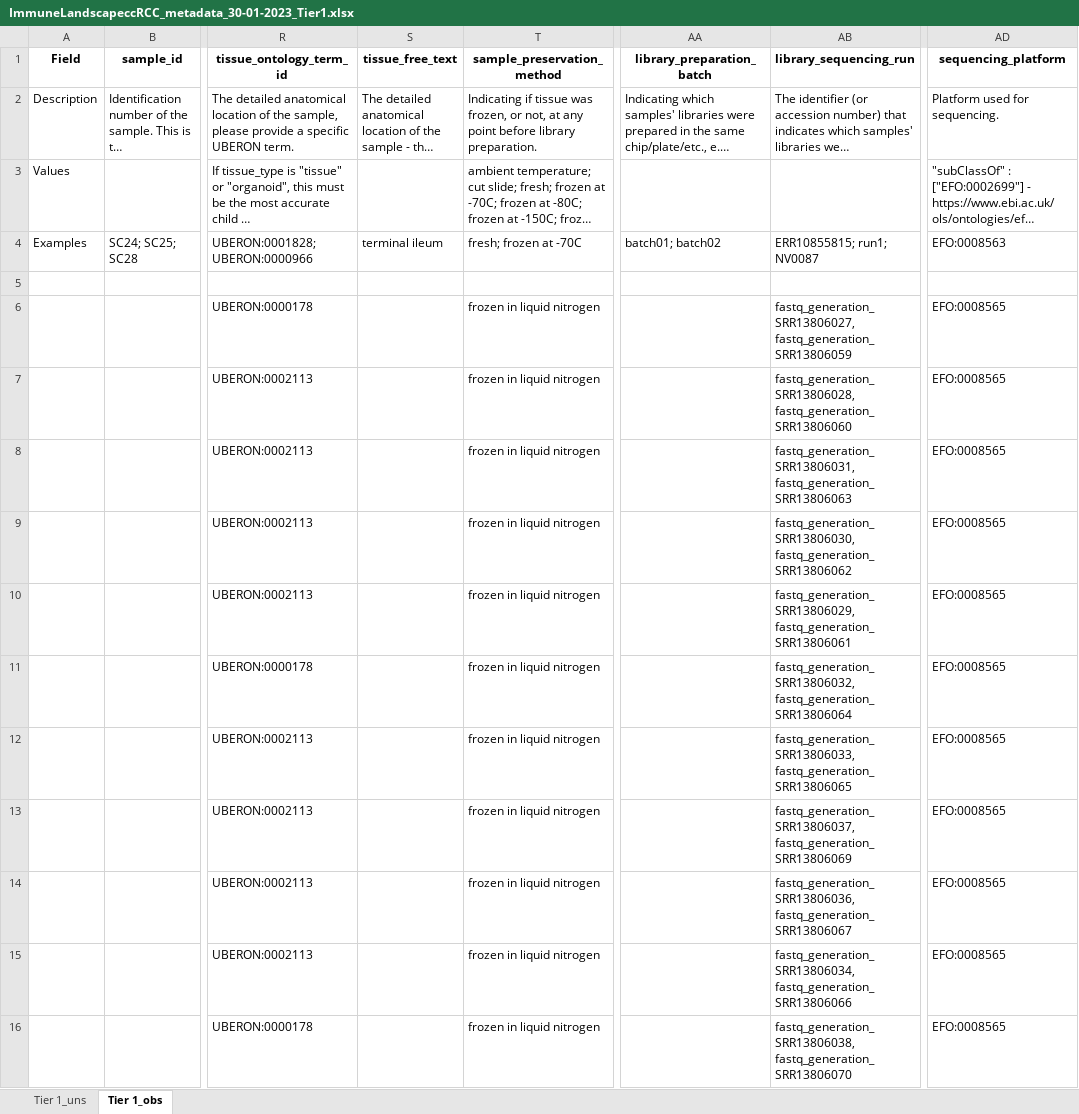
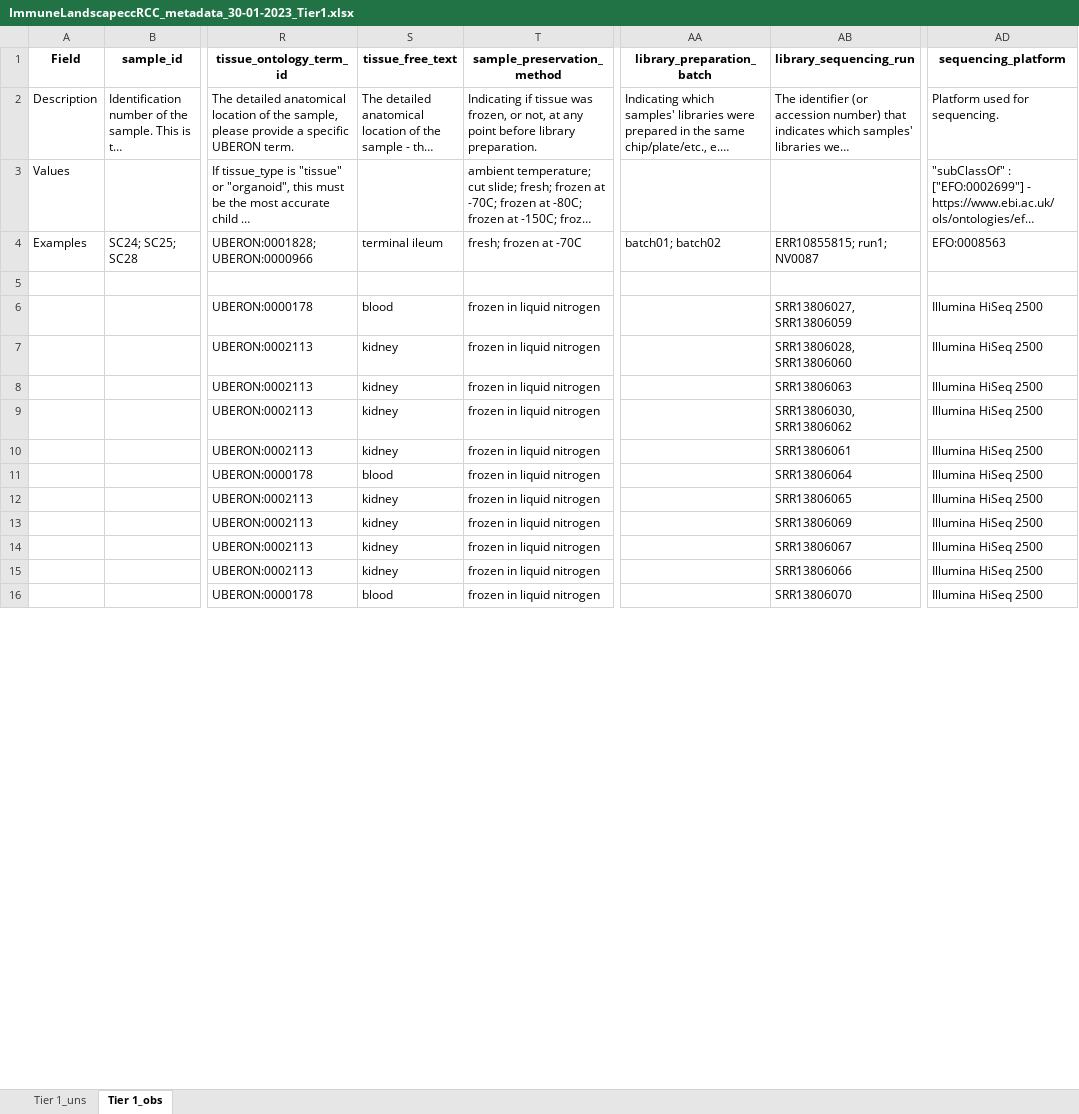
Before and after one commit to arschat/dcp_to_tier1, an Excel workbook: tier1_output/ImmuneLandscapeccRCC_metadata_30-01-2023_Tier1.xlsx, sheet Tier 1_obs, drawn as a sheet; only a part is shown, gaps mark what is left out; long unchanged cells end in …; values as stored, in another font and other column widths than the file's, no borders; the diff covers the shown part only; the diff names each change by its address in the sheet, - before the commit and + after, or states it on an @@ line.

Commit message:
Update tissue field with most detailed organ vs organ_part

```diff
--- a/tier1_output/ImmuneLandscapeccRCC_metadata_30-01-2023_Tier1.xlsx (sheet Tier 1_obs)
+++ b/tier1_output/ImmuneLandscapeccRCC_metadata_30-01-2023_Tier1.xlsx (sheet Tier 1_obs)
-S6 (tissue_free_text): (empty)
+S6 (tissue_free_text): blood
-AB6 (library_sequencing_run): fastq_generation_SRR13806027, fastq_generation_SRR13806059
+AB6 (library_sequencing_run): SRR13806027, SRR13806059
-AD6:AD16 (sequencing_platform): EFO:0008565
+AD6:AD16 (sequencing_platform): Illumina HiSeq 2500
-S7:S10 (tissue_free_text): (empty)
+S7:S10 (tissue_free_text): kidney
-AB7 (library_sequencing_run): fastq_generation_SRR13806028, fastq_generation_SRR13806060
+AB7 (library_sequencing_run): SRR13806028, SRR13806060
-AB8 (library_sequencing_run): fastq_generation_SRR13806031, fastq_generation_SRR13806063
+AB8 (library_sequencing_run): SRR13806063
-AB9 (library_sequencing_run): fastq_generation_SRR13806030, fastq_generation_SRR13806062
+AB9 (library_sequencing_run): SRR13806030, SRR13806062
-AB10 (library_sequencing_run): fastq_generation_SRR13806029, fastq_generation_SRR13806061
+AB10 (library_sequencing_run): SRR13806061
-S11 (tissue_free_text): (empty)
+S11 (tissue_free_text): blood
-AB11 (library_sequencing_run): fastq_generation_SRR13806032, fastq_generation_SRR13806064
+AB11 (library_sequencing_run): SRR13806064
-S12:S15 (tissue_free_text): (empty)
+S12:S15 (tissue_free_text): kidney
-AB12 (library_sequencing_run): fastq_generation_SRR13806033, fastq_generation_SRR13806065
+AB12 (library_sequencing_run): SRR13806065
-AB13 (library_sequencing_run): fastq_generation_SRR13806037, fastq_generation_SRR13806069
+AB13 (library_sequencing_run): SRR13806069
-AB14 (library_sequencing_run): fastq_generation_SRR13806036, fastq_generation_SRR13806067
+AB14 (library_sequencing_run): SRR13806067
-AB15 (library_sequencing_run): fastq_generation_SRR13806034, fastq_generation_SRR13806066
+AB15 (library_sequencing_run): SRR13806066
-S16 (tissue_free_text): (empty)
+S16 (tissue_free_text): blood
-AB16 (library_sequencing_run): fastq_generation_SRR13806038, fastq_generation_SRR13806070
+AB16 (library_sequencing_run): SRR13806070
```
Also changed, not shown: 54 edited cells elsewhere in this sheet, 3 other files.
